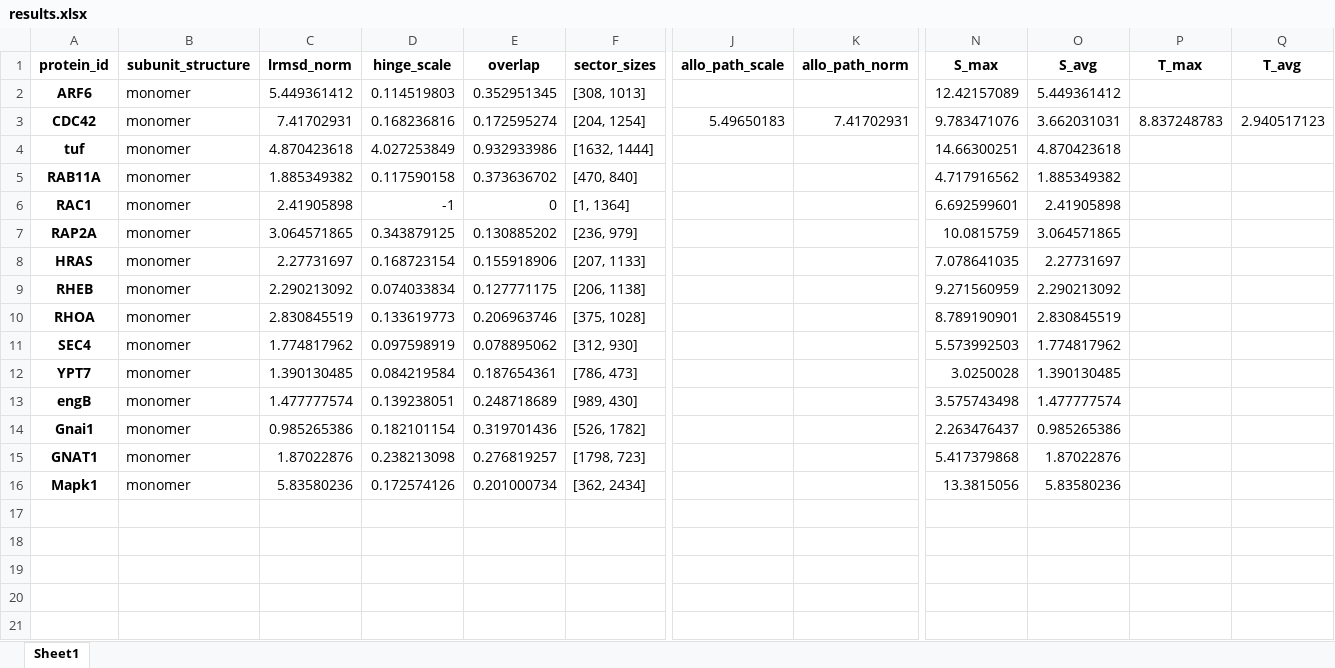
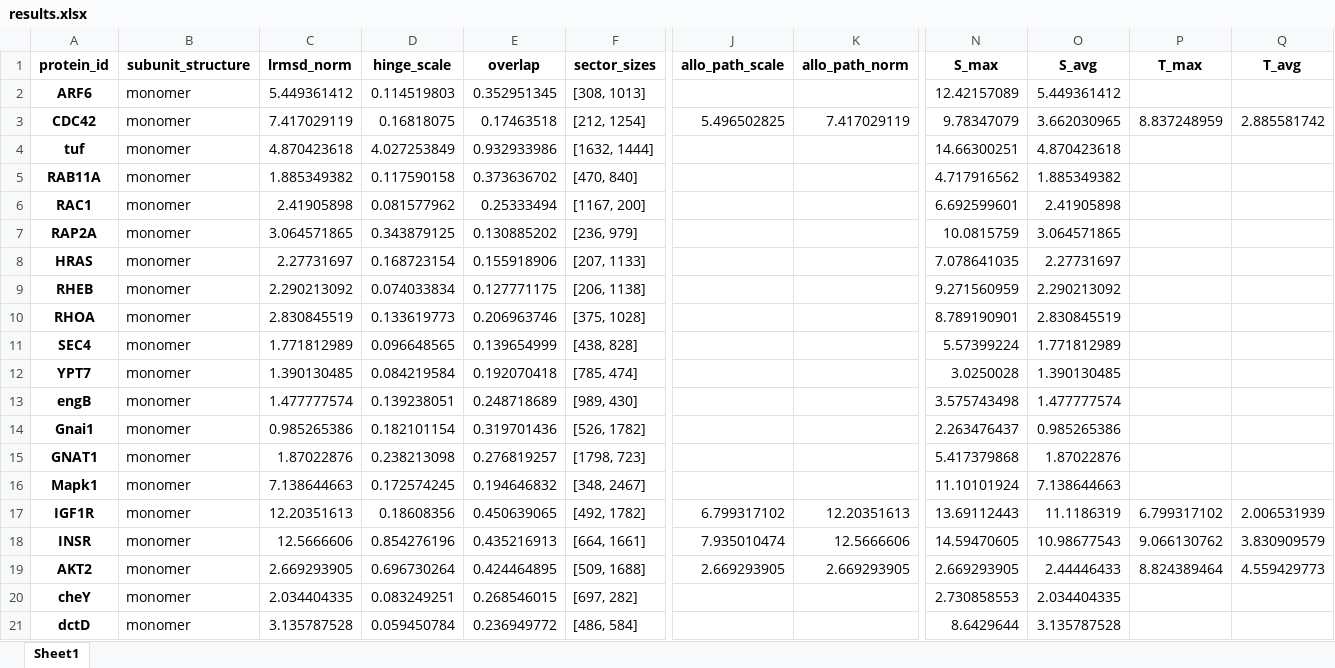
Before and after one commit to jrocks/allostery_tda, an Excel workbook: data/results.xlsx, sheet Sheet1, drawn as a sheet; only a part is shown, gaps mark what is left out; values as stored, in another font and other column widths than the file's, no borders; rows hold the shown columns only; the diff covers the shown part only; the diff names each change by its address in the sheet, - before the commit and + after, or states it on an @@ line.

```diff
--- a/data/results.xlsx (sheet Sheet1)
+++ b/data/results.xlsx (sheet Sheet1)
-C3 (lrmsd_norm): 7.41702931
+C3 (lrmsd_norm): 7.417029119
-D3 (hinge_scale): 0.168236816
+D3 (hinge_scale): 0.16818075
-E3 (overlap): 0.172595274
+E3 (overlap): 0.17463518
-F3 (sector_sizes): [204, 1254]
+F3 (sector_sizes): [212, 1254]
-J3 (allo_path_scale): 5.49650183
+J3 (allo_path_scale): 5.496502825
-K3 (allo_path_norm): 7.41702931
+K3 (allo_path_norm): 7.417029119
-N3 (S_max): 9.783471076
+N3 (S_max): 9.78347079
-O3 (S_avg): 3.662031031
+O3 (S_avg): 3.662030965
-P3 (T_max): 8.837248783
+P3 (T_max): 8.837248959
-Q3 (T_avg): 2.940517123
+Q3 (T_avg): 2.885581742
-D6 (hinge_scale): -1
+D6 (hinge_scale): 0.081577962
-E6 (overlap): 0
+E6 (overlap): 0.25333494
-F6 (sector_sizes): [1, 1364]
+F6 (sector_sizes): [1167, 200]
-C11 (lrmsd_norm): 1.774817962
+C11 (lrmsd_norm): 1.771812989
-D11 (hinge_scale): 0.097598919
+D11 (hinge_scale): 0.096648565
-E11 (overlap): 0.078895062
+E11 (overlap): 0.139654999
-F11 (sector_sizes): [312, 930]
+F11 (sector_sizes): [438, 828]
-N11 (S_max): 5.573992503
+N11 (S_max): 5.57399224
-O11 (S_avg): 1.774817962
+O11 (S_avg): 1.771812989
-E12 (overlap): 0.187654361
+E12 (overlap): 0.192070418
-F12 (sector_sizes): [786, 473]
+F12 (sector_sizes): [785, 474]
-C16 (lrmsd_norm): 5.83580236
+C16 (lrmsd_norm): 7.138644663
-D16 (hinge_scale): 0.172574126
+D16 (hinge_scale): 0.172574245
-E16 (overlap): 0.201000734
+E16 (overlap): 0.194646832
-F16 (sector_sizes): [362, 2434]
+F16 (sector_sizes): [348, 2467]
-N16 (S_max): 13.3815056
+N16 (S_max): 11.10101924
-O16 (S_avg): 5.83580236
+O16 (S_avg): 7.138644663
+row 17: IGF1R | monomer | 12.20351613 | 0.18608356 | 0.450639065 | [492, 1782] | 6.799317102 | 12.20351613 | 13.69112443 | 11.1186319 | 6.799317102 | 2.006531939
+row 18: INSR | monomer | 12.5666606 | 0.854276196 | 0.435216913 | [664, 1661] | 7.935010474 | 12.5666606 | 14.59470605 | 10.98677543 | 9.066130762 | 3.830909579
+row 19: AKT2 | monomer | 2.669293905 | 0.696730264 | 0.424464895 | [509, 1688] | 2.669293905 | 2.669293905 | 2.669293905 | 2.44446433 | 8.824389464 | 4.559429773
+row 20: cheY | monomer | 2.034404335 | 0.083249251 | 0.268546015 | [697, 282] |  |  | 2.730858553 | 2.034404335
+row 21: dctD | monomer | 3.135787528 | 0.059450784 | 0.236949772 | [486, 584] |  |  | 8.6429644 | 3.135787528
```
Also changed, not shown: 35 added rows elsewhere in this sheet, data/proteins.xlsx, 5 other files.
